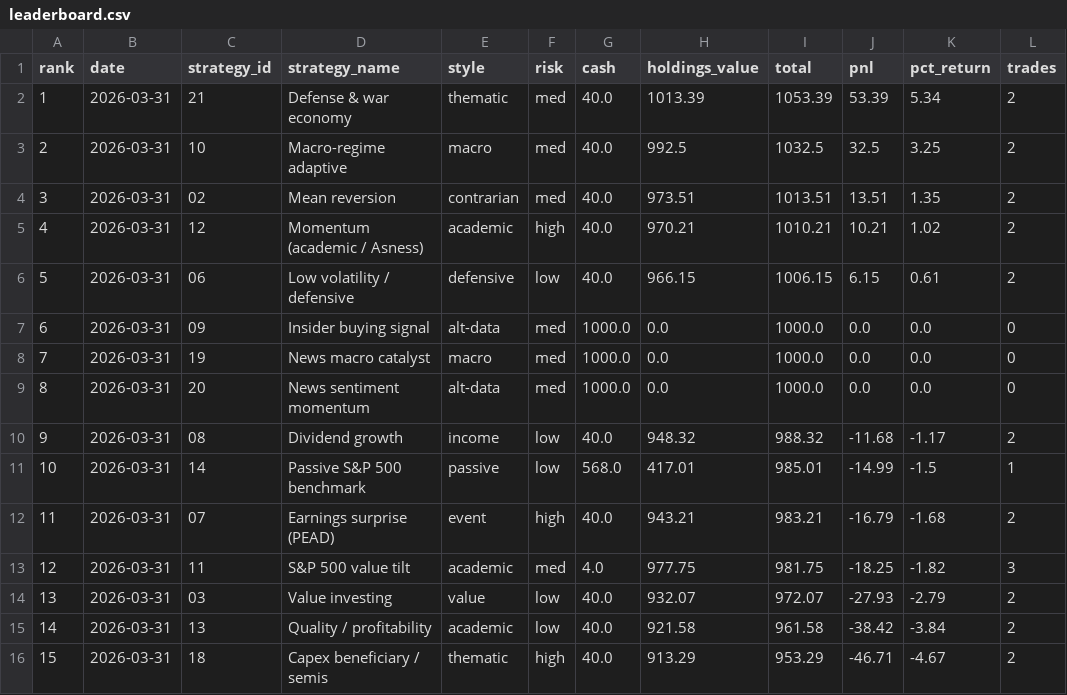
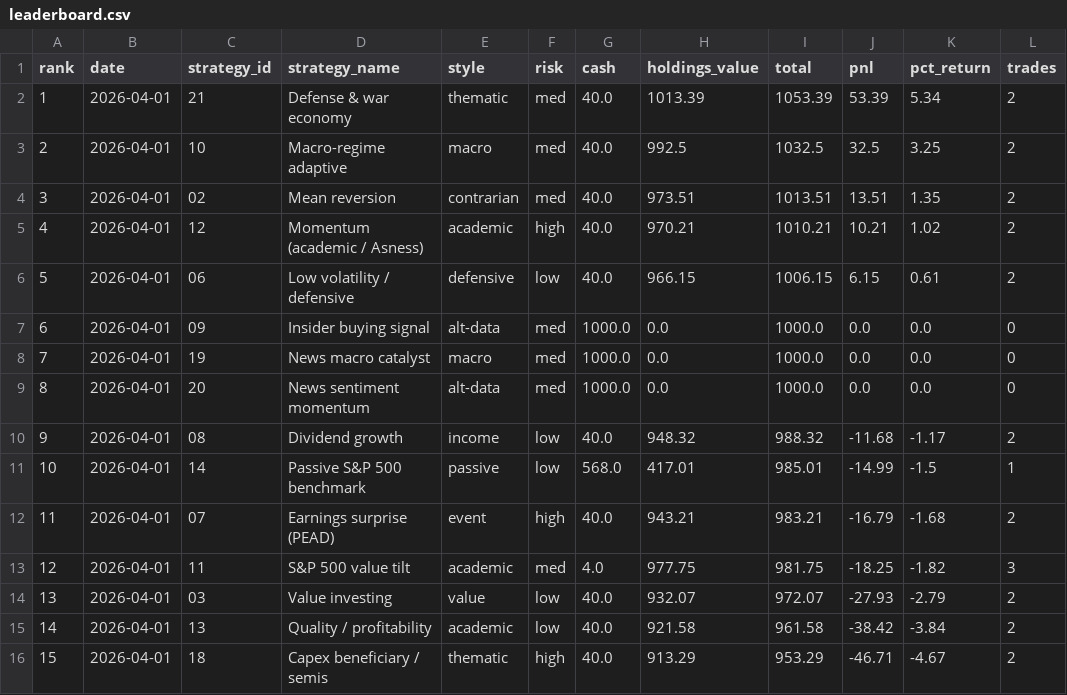
Before and after one commit to daveskura/daves_ai_trader, a CSV file: leaderboard.csv, drawn as a sheet.

```diff
--- a/leaderboard.csv
+++ b/leaderboard.csv
@@ -1,16 +1,16 @@
 rank,date,strategy_id,strategy_name,style,risk,cash,holdings_value,total,pnl,pct_return,trades
-1,2026-03-31,21,Defense & war economy,thematic,med,40.0,1013.39,1053.39,53.39,5.34,2
-2,2026-03-31,10,Macro-regime adaptive,macro,med,40.0,992.5,1032.5,32.5,3.25,2
-3,2026-03-31,02,Mean reversion,contrarian,med,40.0,973.51,1013.51,13.51,1.35,2
-4,2026-03-31,12,Momentum (academic / Asness),academic,high,40.0,970.21,1010.21,10.21,1.02,2
-5,2026-03-31,06,Low volatility / defensive,defensive,low,40.0,966.15,1006.15,6.15,0.61,2
-6,2026-03-31,09,Insider buying signal,alt-data,med,1000.0,0.0,1000.0,0.0,0.0,0
-7,2026-03-31,19,News macro catalyst,macro,med,1000.0,0.0,1000.0,0.0,0.0,0
-8,2026-03-31,20,News sentiment momentum,alt-data,med,1000.0,0.0,1000.0,0.0,0.0,0
-9,2026-03-31,08,Dividend growth,income,low,40.0,948.32,988.32,-11.68,-1.17,2
-10,2026-03-31,14,Passive S&P 500 benchmark,passive,low,568.0,417.01,985.01,-14.99,-1.5,1
-11,2026-03-31,07,Earnings surprise (PEAD),event,high,40.0,943.21,983.21,-16.79,-1.68,2
-12,2026-03-31,11,S&P 500 value tilt,academic,med,4.0,977.75,981.75,-18.25,-1.82,3
-13,2026-03-31,03,Value investing,value,low,40.0,932.07,972.07,-27.93,-2.79,2
-14,2026-03-31,13,Quality / profitability,academic,low,40.0,921.58,961.58,-38.42,-3.84,2
-15,2026-03-31,18,Capex beneficiary / semis,thematic,high,40.0,913.29,953.29,-46.71,-4.67,2
+1,2026-04-01,21,Defense & war economy,thematic,med,40.0,1013.39,1053.39,53.39,5.34,2
+2,2026-04-01,10,Macro-regime adaptive,macro,med,40.0,992.5,1032.5,32.5,3.25,2
+3,2026-04-01,02,Mean reversion,contrarian,med,40.0,973.51,1013.51,13.51,1.35,2
+4,2026-04-01,12,Momentum (academic / Asness),academic,high,40.0,970.21,1010.21,10.21,1.02,2
+5,2026-04-01,06,Low volatility / defensive,defensive,low,40.0,966.15,1006.15,6.15,0.61,2
+6,2026-04-01,09,Insider buying signal,alt-data,med,1000.0,0.0,1000.0,0.0,0.0,0
+7,2026-04-01,19,News macro catalyst,macro,med,1000.0,0.0,1000.0,0.0,0.0,0
+8,2026-04-01,20,News sentiment momentum,alt-data,med,1000.0,0.0,1000.0,0.0,0.0,0
+9,2026-04-01,08,Dividend growth,income,low,40.0,948.32,988.32,-11.68,-1.17,2
+10,2026-04-01,14,Passive S&P 500 benchmark,passive,low,568.0,417.01,985.01,-14.99,-1.5,1
+11,2026-04-01,07,Earnings surprise (PEAD),event,high,40.0,943.21,983.21,-16.79,-1.68,2
+12,2026-04-01,11,S&P 500 value tilt,academic,med,4.0,977.75,981.75,-18.25,-1.82,3
+13,2026-04-01,03,Value investing,value,low,40.0,932.07,972.07,-27.93,-2.79,2
+14,2026-04-01,13,Quality / profitability,academic,low,40.0,921.58,961.58,-38.42,-3.84,2
+15,2026-04-01,18,Capex beneficiary / semis,thematic,high,40.0,913.29,953.29,-46.71,-4.67,2
```
Also changed, not shown: leaderboard_history.csv, 10 other files.
